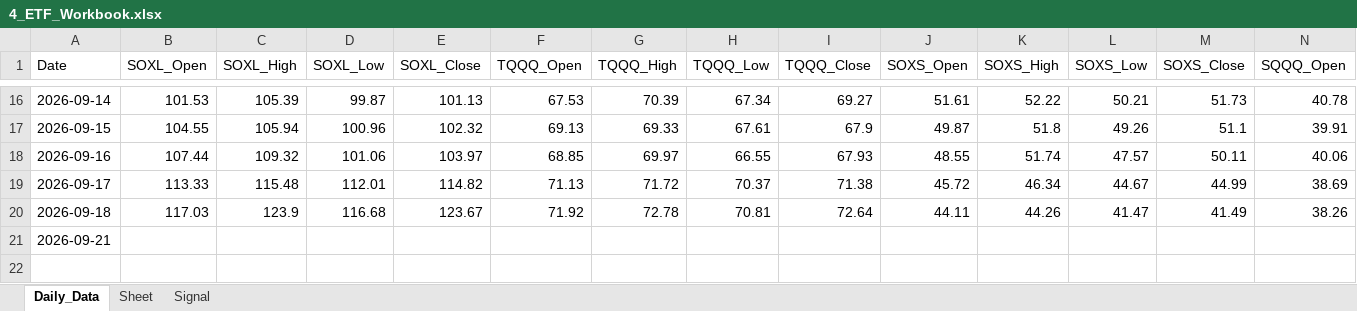
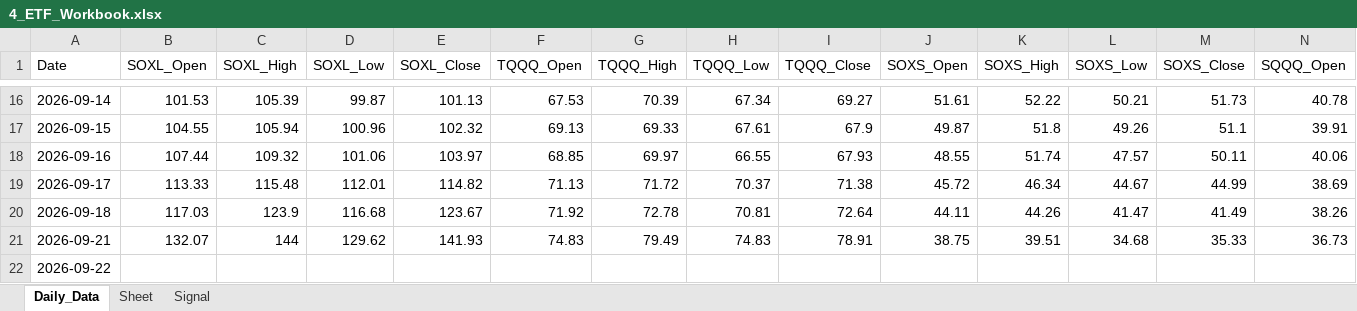
Before and after one commit to mrpink970/sector-research-system, an Excel workbook: data/4_etf/4_ETF_Workbook.xlsx, sheet Daily_Data, drawn as a sheet; only a part is shown, gaps mark what is left out; values as stored, in another font and other column widths than the file's, no borders; addresses are those after the commit; rows hold the shown columns only; the diff names each change by its address in the sheet, - before the commit and + after, or states it on an @@ line.

```diff
--- a/data/4_etf/4_ETF_Workbook.xlsx (sheet Daily_Data)
+++ b/data/4_etf/4_ETF_Workbook.xlsx (sheet Daily_Data)
+row 21: 2026-09-21 | 132.07 | 144 | 129.62 | 141.93 | 74.83 | 79.49 | 74.83 | 78.91 | 38.75 | 39.51 | 34.68 | 35.33 | 36.73
-A22 (Date): 2026-09-21
+A22 (Date): 2026-09-22
```
Also changed, not shown: sheet Signal, 9 other files.
